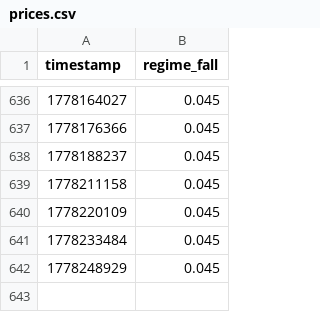
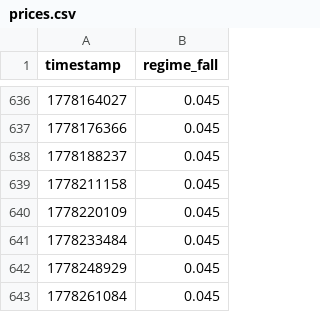
Before and after one commit to pairie-koh/Oracle-Labs-V2, a CSV file: price_history/prices.csv, drawn as a sheet; only a part is shown, gaps mark what is left out.

```diff
--- a/price_history/prices.csv
+++ b/price_history/prices.csv
@@ -642 +642,2 @@ timestamp,regime_fall
 1778248929,0.045
+1778261084,0.045
```
Also changed, not shown: scores_history.csv, 21 other files.
